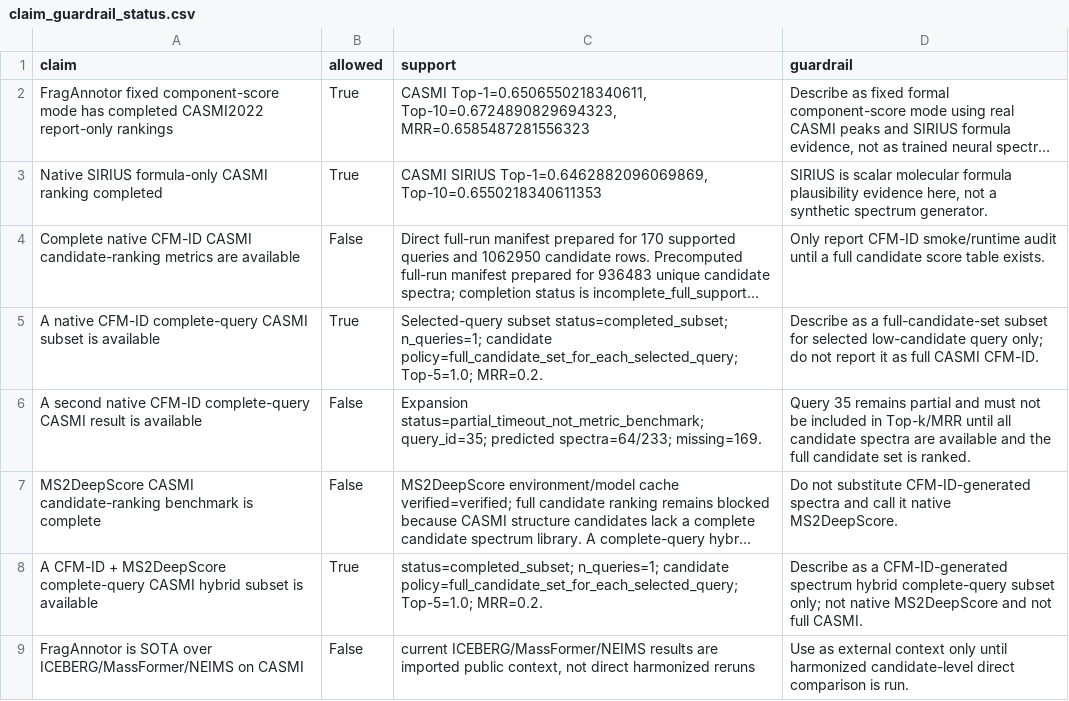
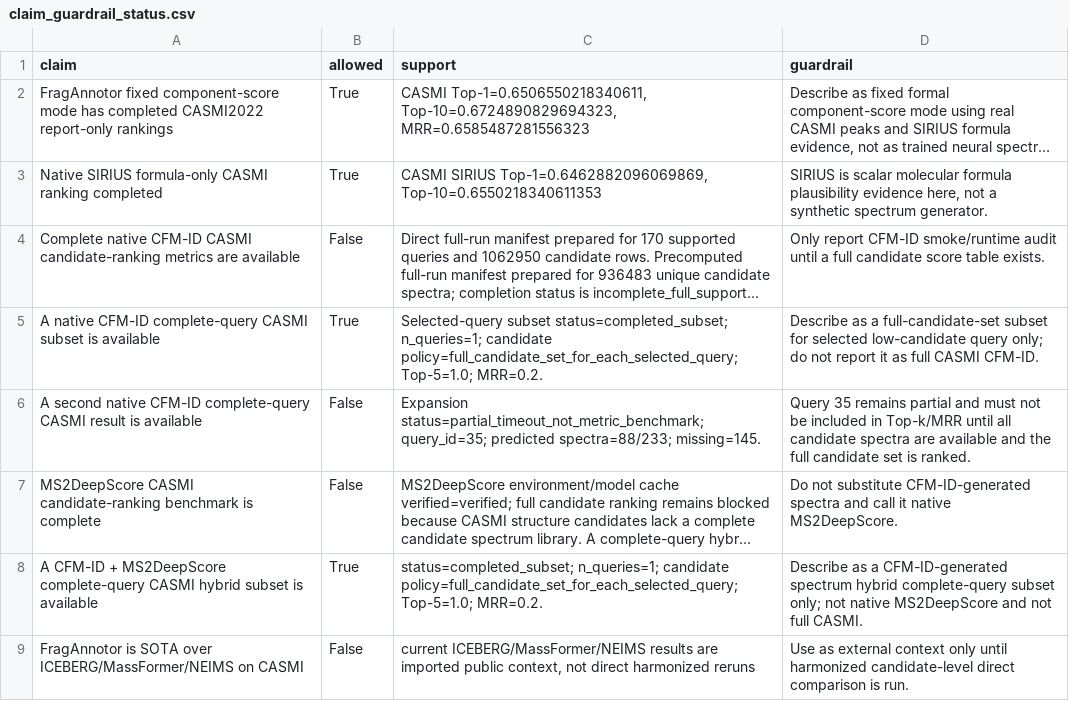
Before and after one commit to zhome1226/FragAnnotor, a CSV file: results/casmi_remaining_gap_and_sota_guardrail_v1/claim_guardrail_status.csv, drawn as a sheet; long unchanged cells end in …; the diff names each change by its address in the sheet, - before the commit and + after, or states it on an @@ line.

Commit message:
Add chunked CFM-ID complete-query resume progress

```diff
--- a/results/casmi_remaining_gap_and_sota_guardrail_v1/claim_guardrail_status.csv
+++ b/results/casmi_remaining_gap_and_sota_guardrail_v1/claim_guardrail_status.csv
-C6 (support): …query_id=35; predicted spectra=64/233; missing=169.
+C6 (support): …query_id=35; predicted spectra=88/233; missing=145.
```
Also changed, not shown: results/casmi_remaining_gap_and_sota_guardrail_v1/remaining_gap_status.csv, results/manuscript_ready_benchmark_tables_v1/supplementary_native_tool_audit_and_blockers.csv, 12 other files.
